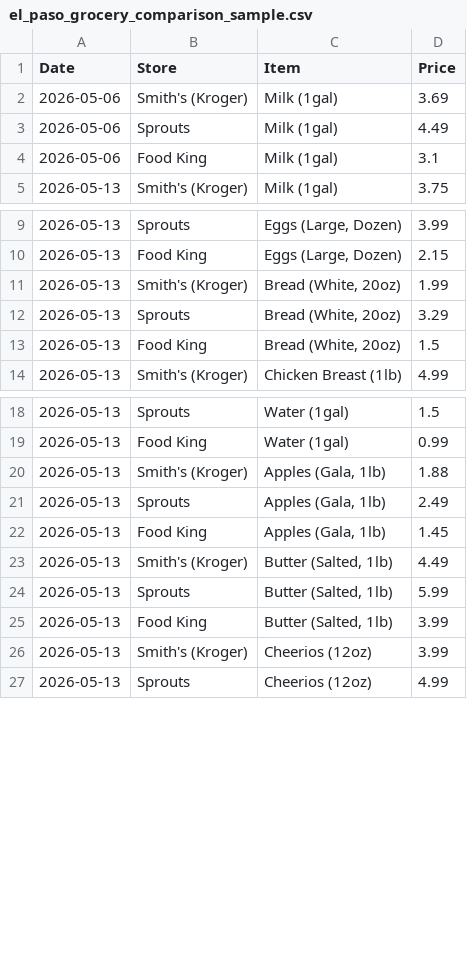
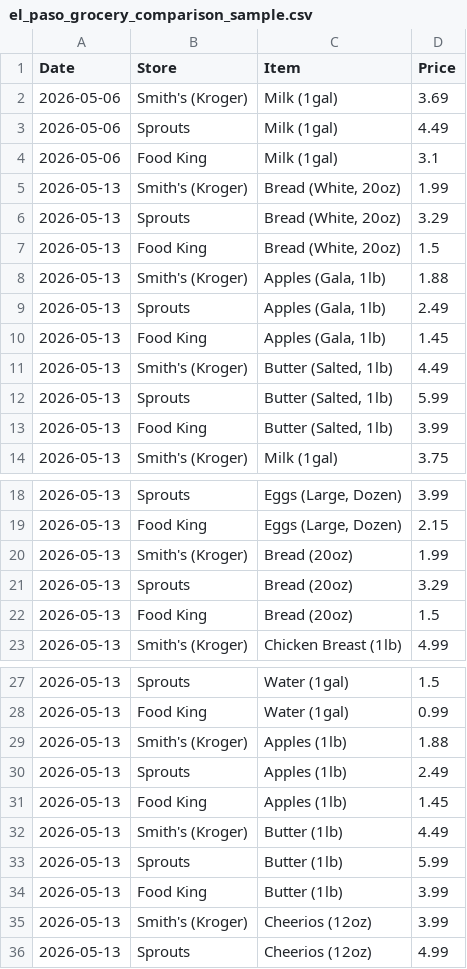
Before and after one commit to hoffmanap/epgroceries, a CSV file: el_paso_grocery_comparison_sample.csv, drawn as a sheet; only a part is shown, gaps mark what is left out.

```diff
--- a/el_paso_grocery_comparison_sample.csv
+++ b/el_paso_grocery_comparison_sample.csv
@@ -4,2 +4,11 @@ Date,Store,Item,Price
 2026-05-06,Food King,Milk (1gal),3.1
+2026-05-13,Smith's (Kroger),"Bread (White, 20oz)",1.99
+2026-05-13,Sprouts,"Bread (White, 20oz)",3.29
+2026-05-13,Food King,"Bread (White, 20oz)",1.5
+2026-05-13,Smith's (Kroger),"Apples (Gala, 1lb)",1.88
+2026-05-13,Sprouts,"Apples (Gala, 1lb)",2.49
+2026-05-13,Food King,"Apples (Gala, 1lb)",1.45
+2026-05-13,Smith's (Kroger),"Butter (Salted, 1lb)",4.49
+2026-05-13,Sprouts,"Butter (Salted, 1lb)",5.99
+2026-05-13,Food King,"Butter (Salted, 1lb)",3.99
 2026-05-13,Smith's (Kroger),Milk (1gal),3.75
@@ -10,5 +19,5 @@ Date,Store,Item,Price
 2026-05-13,Food King,"Eggs (Large, Dozen)",2.15
-2026-05-13,Smith's (Kroger),"Bread (White, 20oz)",1.99
-2026-05-13,Sprouts,"Bread (White, 20oz)",3.29
-2026-05-13,Food King,"Bread (White, 20oz)",1.5
+2026-05-13,Smith's (Kroger),Bread (20oz),1.99
+2026-05-13,Sprouts,Bread (20oz),3.29
+2026-05-13,Food King,Bread (20oz),1.5
 2026-05-13,Smith's (Kroger),Chicken Breast (1lb),4.99
@@ -19,8 +28,8 @@ Date,Store,Item,Price
 2026-05-13,Food King,Water (1gal),0.99
-2026-05-13,Smith's (Kroger),"Apples (Gala, 1lb)",1.88
-2026-05-13,Sprouts,"Apples (Gala, 1lb)",2.49
-2026-05-13,Food King,"Apples (Gala, 1lb)",1.45
-2026-05-13,Smith's (Kroger),"Butter (Salted, 1lb)",4.49
-2026-05-13,Sprouts,"Butter (Salted, 1lb)",5.99
-2026-05-13,Food King,"Butter (Salted, 1lb)",3.99
+2026-05-13,Smith's (Kroger),Apples (1lb),1.88
+2026-05-13,Sprouts,Apples (1lb),2.49
+2026-05-13,Food King,Apples (1lb),1.45
+2026-05-13,Smith's (Kroger),Butter (1lb),4.49
+2026-05-13,Sprouts,Butter (1lb),5.99
+2026-05-13,Food King,Butter (1lb),3.99
 2026-05-13,Smith's (Kroger),Cheerios (12oz),3.99
```
